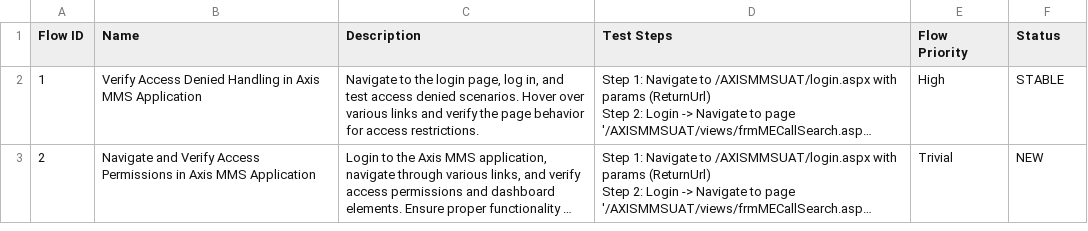
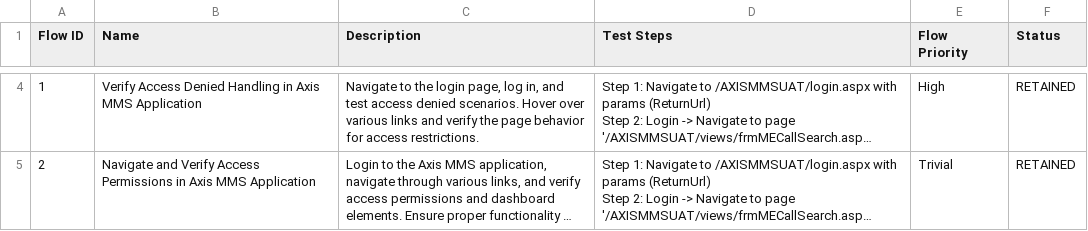
Before and after one commit to giangtong-katalon/truetest, a CSV file: Test Steps/steps_overview.csv, drawn as a sheet; only a part is shown, gaps mark what is left out; long unchanged cells end in …; addresses are those after the commit; the diff covers the shown part only; the diff names each change by its address in the sheet, - before the commit and + after, or states it on an @@ line.

```diff
--- a/Test Steps/steps_overview.csv
+++ b/Test Steps/steps_overview.csv
-F4 (Status): STABLE
+F4 (Status): RETAINED
-F5 (Status): NEW
+F5 (Status): RETAINED
```
Also changed, not shown: 2 added rows elsewhere in this file, 23 other files.
